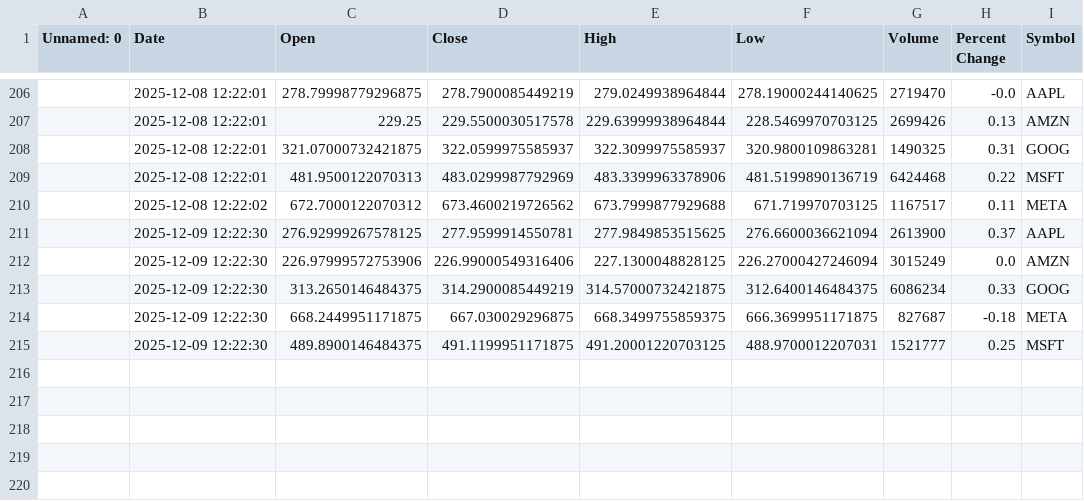
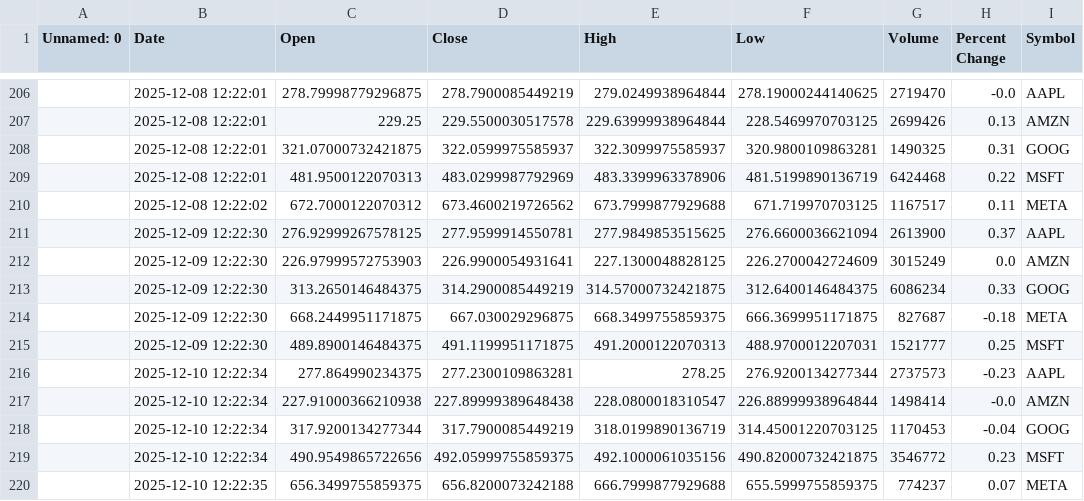
Before and after one commit to khshiptl/daily-market-insights, a CSV file: data/daily_summary.csv, drawn as a sheet; only a part is shown, gaps mark what is left out; the diff names each change by its address in the sheet, - before the commit and + after, or states it on an @@ line.

```diff
--- a/data/daily_summary.csv
+++ b/data/daily_summary.csv
-C212 (Open): 226.97999572753906
+C212 (Open): 226.97999572753903
-D212 (Close): 226.99000549316406
+D212 (Close): 226.9900054931641
-F212 (Low): 226.27000427246094
+F212 (Low): 226.2700042724609
-E215 (High): 491.20001220703125
+E215 (High): 491.2000122070313
+row 216:  | 2025-12-10 12:22:34 | 277.864990234375 | 277.2300109863281 | 278.25 | 276.9200134277344 | 2737573 | -0.23 | AAPL
+row 217:  | 2025-12-10 12:22:34 | 227.91000366210938 | 227.89999389648438 | 228.0800018310547 | 226.88999938964844 | 1498414 | -0.0 | AMZN
+row 218:  | 2025-12-10 12:22:34 | 317.9200134277344 | 317.7900085449219 | 318.0199890136719 | 314.45001220703125 | 1170453 | -0.04 | GOOG
+row 219:  | 2025-12-10 12:22:34 | 490.9549865722656 | 492.05999755859375 | 492.1000061035156 | 490.82000732421875 | 3546772 | 0.23 | MSFT
+row 220:  | 2025-12-10 12:22:35 | 656.3499755859375 | 656.8200073242188 | 666.7999877929688 | 655.5999755859375 | 774237 | 0.07 | META
```
